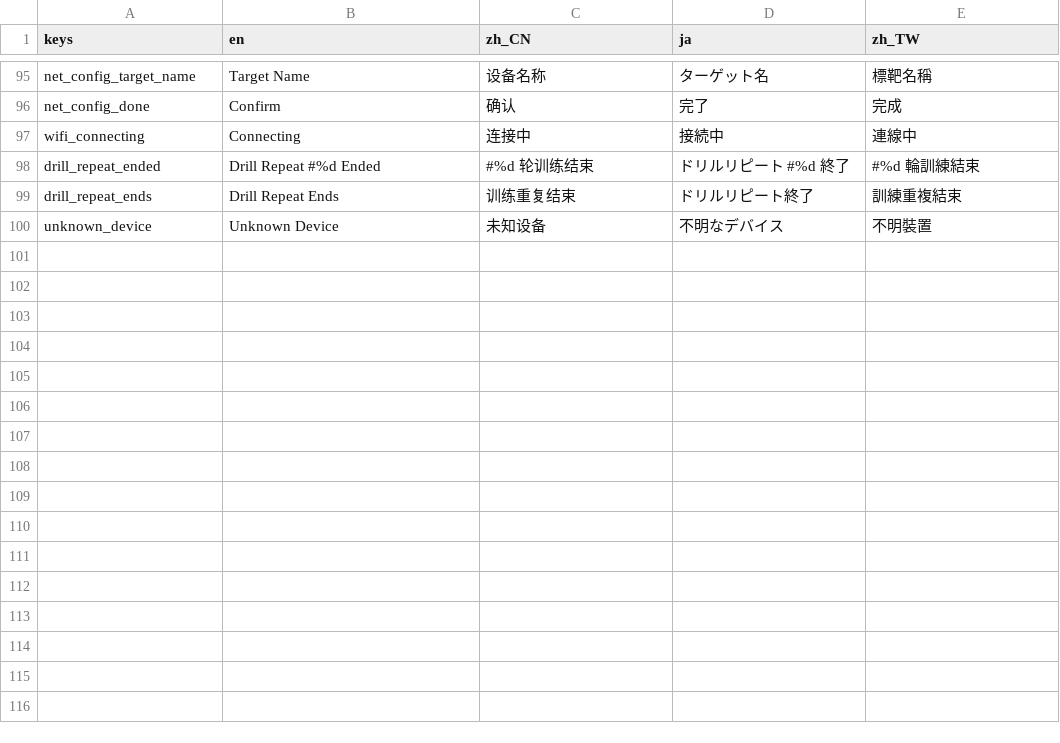
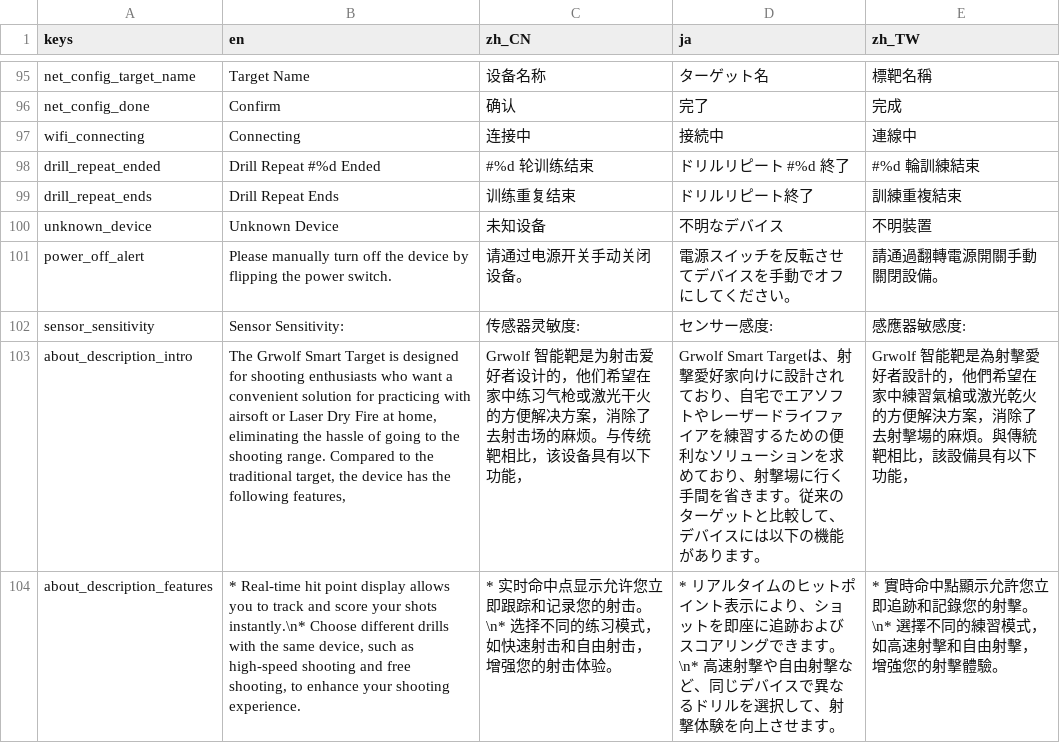
Before and after one commit to 1733208392/FlexTargetIPSC, a CSV file: translations/translations.csv, drawn as a sheet; only a part is shown, gaps mark what is left out; the diff names each change by its address in the sheet, - before the commit and + after, or states it on an @@ line.

Commit message:
Added power-off dialog and change sensor calibration

```diff
--- a/translations/translations.csv
+++ b/translations/translations.csv
+row 101: power_off_alert | Please manually turn off the device by flipping the power switch. | 请通过电源开关手动关闭设备。 | 電源スイッチを反転させてデバイスを手動でオフにしてください。 | 請通過翻轉電源開關手動關閉設備。
+row 102: sensor_sensitivity | Sensor Sensitivity: | 传感器灵敏度: | センサー感度: | 感應器敏感度:
+row 103: about_description_intro | The Grwolf Smart Target is designed for shooting enthusiasts who want a convenient solution for practicing with airsoft or Laser Dry Fire at home, eliminating the hassle of going to the shooting range. Compared to the traditional target, the device has the following features, | Grwolf 智能靶是为射击爱好者设计的，他们希望在家中练习气枪或激光干火的方便解决方案，消除了去射击场的麻烦。与传统靶相比，该设备具有以下功能， | Grwolf Smart Targetは、射撃愛好家向けに設計されており、自宅でエアソフトやレーザードライファイアを練習するための便利なソリューションを求めており、射撃場に行く手間を省きます。従来のターゲットと比較して、デバイスには以下の機能があります。 | Grwolf 智能靶是為射擊愛好者設計的，他們希望在家中練習氣槍或激光乾火的方便解決方案，消除了去射擊場的麻煩。與傳統靶相比，該設備具有以下功能，
+row 104: about_description_features | * Real-time hit point display allows you to track and score your shots instantly.\n* Choose different drills with the same device, such as high-speed shooting and free shooting, to enhance your shooting experience. | * 实时命中点显示允许您立即跟踪和记录您的射击。\n* 选择不同的练习模式，如快速射击和自由射击，增强您的射击体验。 | * リアルタイムのヒットポイント表示により、ショットを即座に追跡およびスコアリングできます。\n* 高速射撃や自由射撃など、同じデバイスで異なるドリルを選択して、射撃体験を向上させます。 | * 實時命中點顯示允許您立即追跡和記錄您的射擊。\n* 選擇不同的練習模式，如高速射擊和自由射擊，增強您的射擊體驗。
```
Also changed, not shown: 19 other files.
